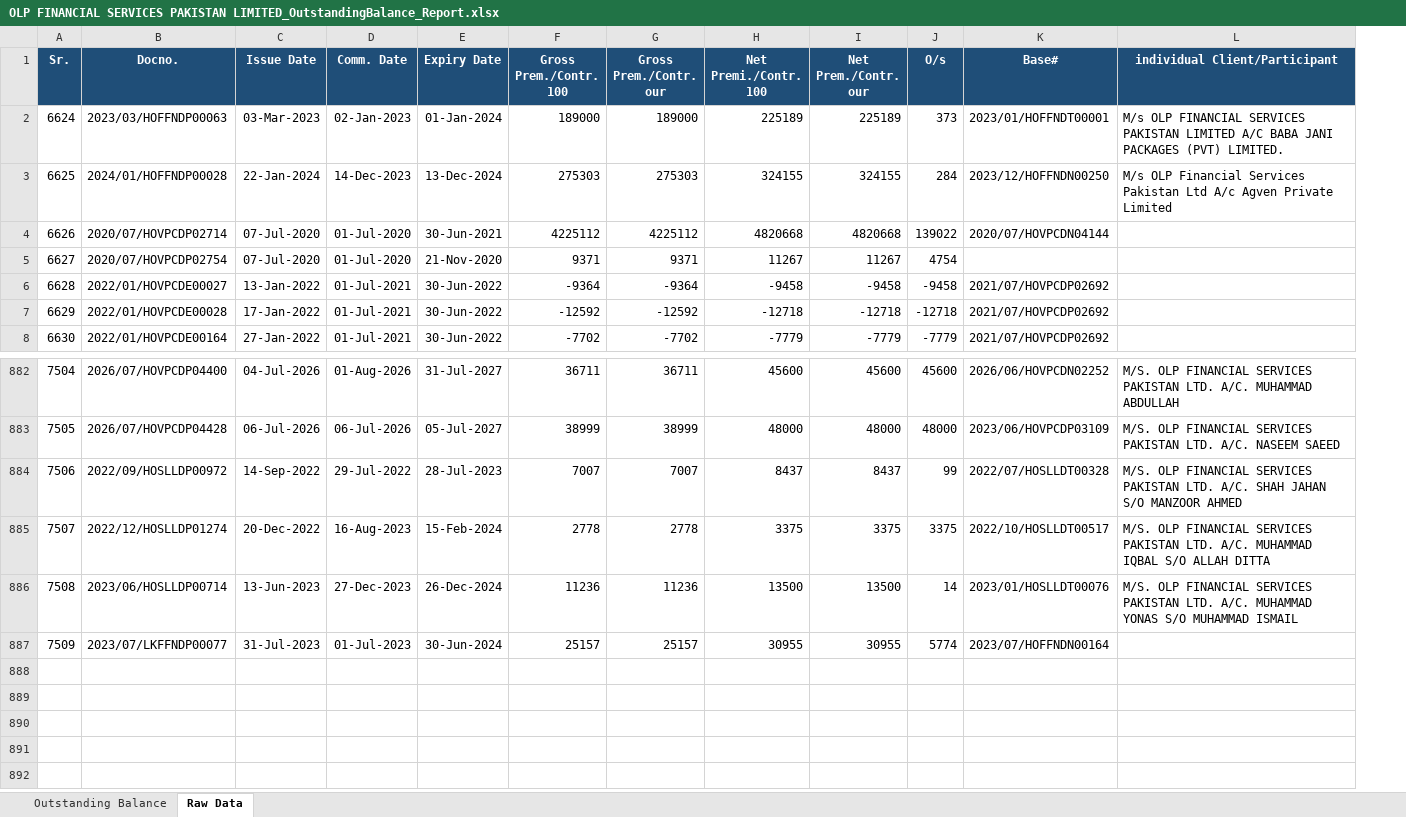
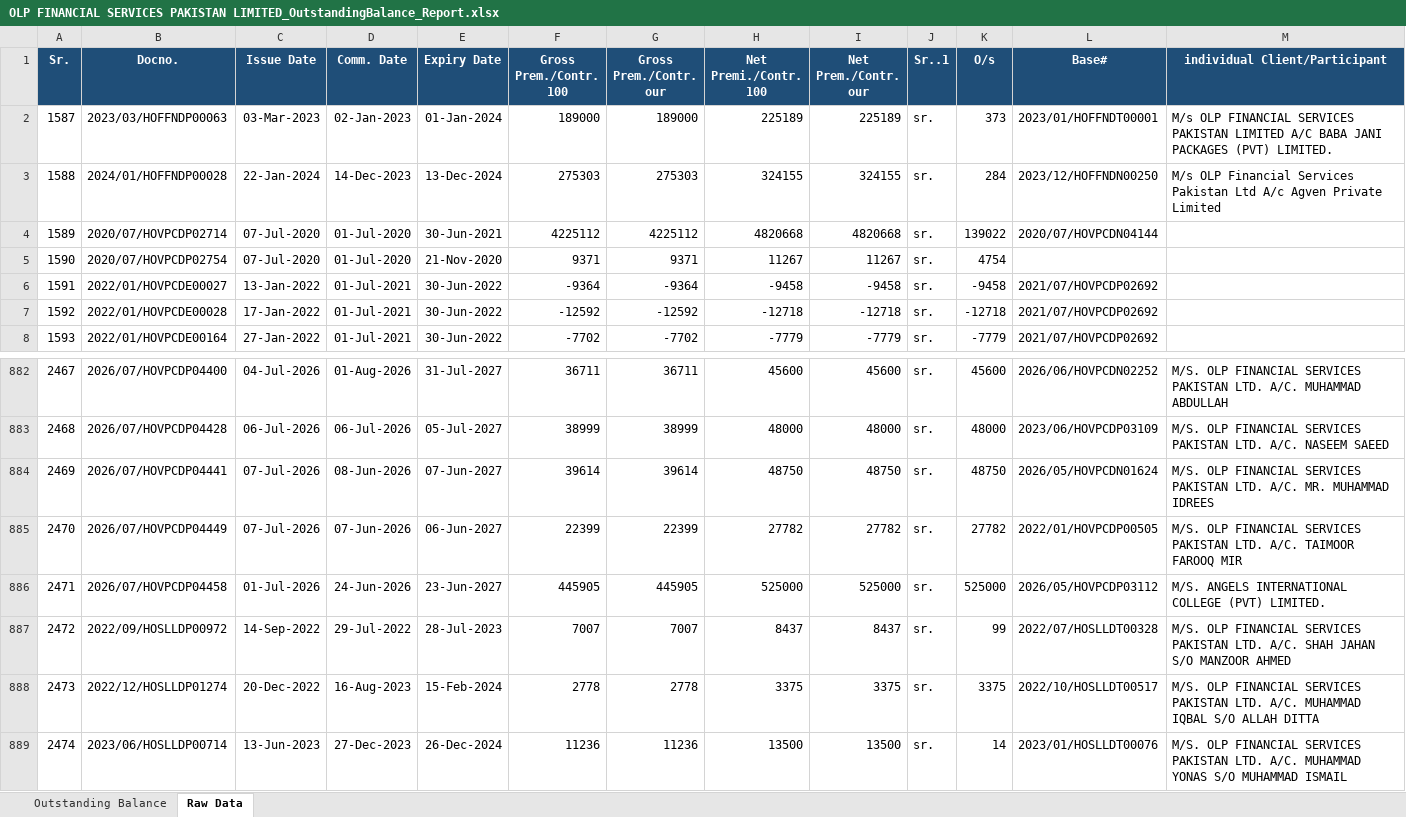
Before and after one commit to tahasheikh30/GIMS-IGI-General, an Excel workbook: output/OLP FINANCIAL SERVICES PAKISTAN LIMITED_OutstandingBalance_Report.xlsx, sheet Raw Data, drawn as a sheet; only a part is shown, gaps mark what is left out; values as stored, in another font and other column widths than the file's, no borders; removed rows and columns are numbered as before the commit, all else as after; rows hold the shown columns only; the diff names each change by its address in the sheet, - before the commit and + after, or states it on an @@ line.

```diff
--- a/output/OLP FINANCIAL SERVICES PAKISTAN LIMITED_OutstandingBalance_Report.xlsx (sheet Raw Data)
+++ b/output/OLP FINANCIAL SERVICES PAKISTAN LIMITED_OutstandingBalance_Report.xlsx (sheet Raw Data)
+column J (Sr..1), rows 2-8: all sr.; rows 882-883: sr. | sr.; rows 887-889: all sr.
@@ column A (Sr.) renumbered between rows 2 and 889 @@
+row 884: 2469 | 2026/07/HOVPCDP04441 | 07-Jul-2026 | 08-Jun-2026 | 07-Jun-2027 | 39614 | 39614 | 48750 | 48750 | sr. | 48750 | 2026/05/HOVPCDN01624 | M/S. OLP FINANCIAL SERVICES PAKISTAN LTD. A/C. MR. MUHAMMAD IDREES
+row 885: 2470 | 2026/07/HOVPCDP04449 | 07-Jul-2026 | 07-Jun-2026 | 06-Jun-2027 | 22399 | 22399 | 27782 | 27782 | sr. | 27782 | 2022/01/HOVPCDP00505 | M/S. OLP FINANCIAL SERVICES PAKISTAN LTD. A/C. TAIMOOR FAROOQ MIR
+row 886: 2471 | 2026/07/HOVPCDP04458 | 01-Jul-2026 | 24-Jun-2026 | 23-Jun-2027 | 445905 | 445905 | 525000 | 525000 | sr. | 525000 | 2026/05/HOVPCDP03112 | M/S. ANGELS INTERNATIONAL COLLEGE (PVT) LIMITED.
-row 887: 7509 | 2023/07/LKFFNDP00077 | 31-Jul-2023 | 01-Jul-2023 | 30-Jun-2024 | 25157 | 25157 | 30955 | 30955 | 5774 | 2023/07/HOFFNDN00164
```
Also changed, not shown: sheet Outstanding Balance, output/BANK AL HABIB LIMITED - AUTO FINANCE_OutstandingBalance_Report.xlsx, output/GHANDHARA INDUSTRIES LIMITED_OutstandingBalance_Report.xlsx, 25 other files.
